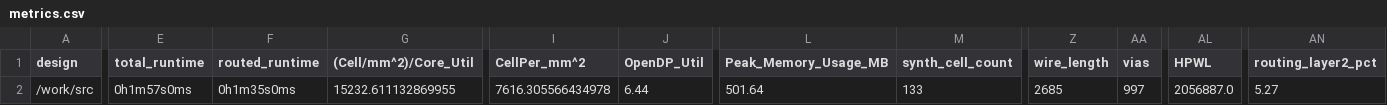
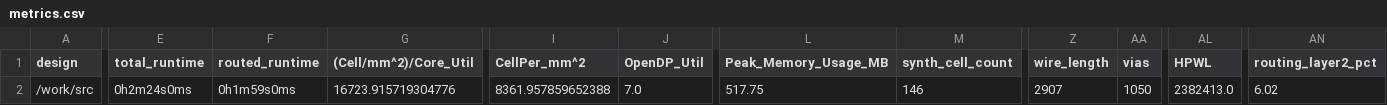
Before and after one commit to TinyTapeout/tinytapeout-05, a CSV file: projects/tt_um_cejmu/metrics.csv, drawn as a sheet; only a part is shown, gaps mark what is left out; the diff covers the shown part only; the diff names each change by its address in the sheet, - before the commit and + after, or states it on an @@ line.

Commit message:
feat: update project tt_um_cejmu from CEJMU/tt05-alu
Commit: 50404a5496e2e9d681312b444bf8ceac738c35d4
Workflow: https://github.com/CEJMU/tt05-alu/actions/runs/6756737942

```diff
--- a/projects/tt_um_cejmu/metrics.csv
+++ b/projects/tt_um_cejmu/metrics.csv
-E2 (total_runtime): 0h1m57s0ms
+E2 (total_runtime): 0h2m24s0ms
-F2 (routed_runtime): 0h1m35s0ms
+F2 (routed_runtime): 0h1m59s0ms
-G2 ((Cell/mm^2)/Core_Util): 15232.611132869955
+G2 ((Cell/mm^2)/Core_Util): 16723.915719304776
-I2 (CellPer_mm^2): 7616.305566434978
+I2 (CellPer_mm^2): 8361.957859652388
-J2 (OpenDP_Util): 6.44
+J2 (OpenDP_Util): 7.0
-L2 (Peak_Memory_Usage_MB): 501.64
+L2 (Peak_Memory_Usage_MB): 517.75
-M2 (synth_cell_count): 133
+M2 (synth_cell_count): 146
-Z2 (wire_length): 2685
+Z2 (wire_length): 2907
-AA2 (vias): 997
+AA2 (vias): 1050
-AL2 (HPWL): 2056887.0
+AL2 (HPWL): 2382413.0
-AN2 (routing_layer2_pct): 5.27
+AN2 (routing_layer2_pct): 6.02
```
Also changed, not shown: 17 edited cells elsewhere in this file, 8 other files.
